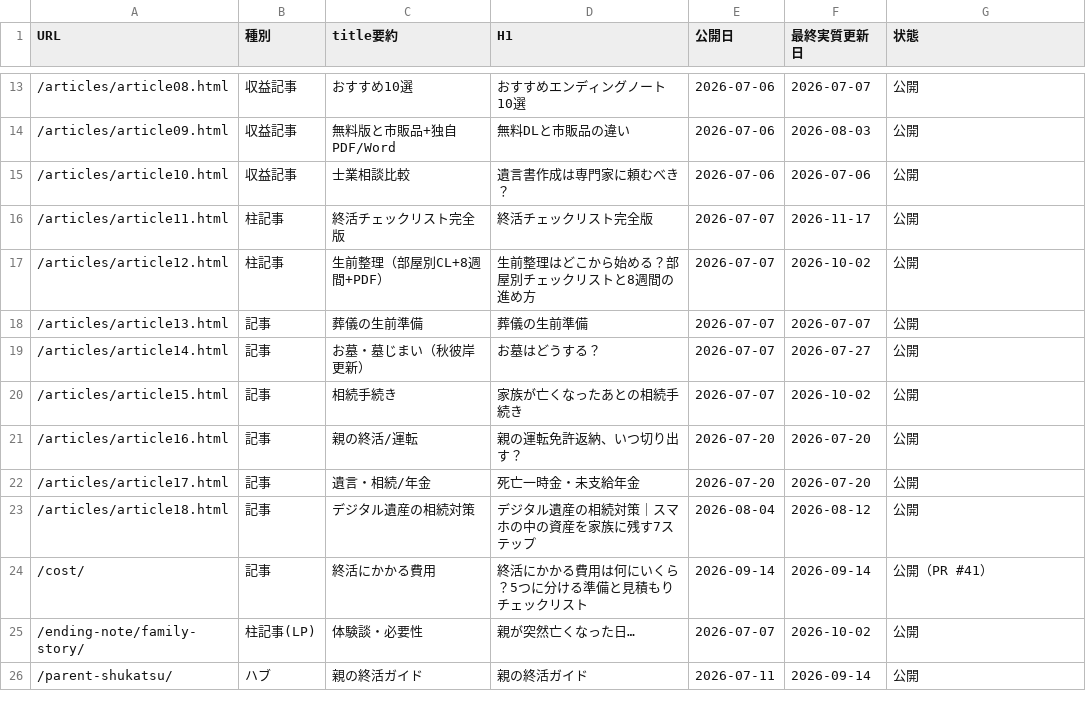
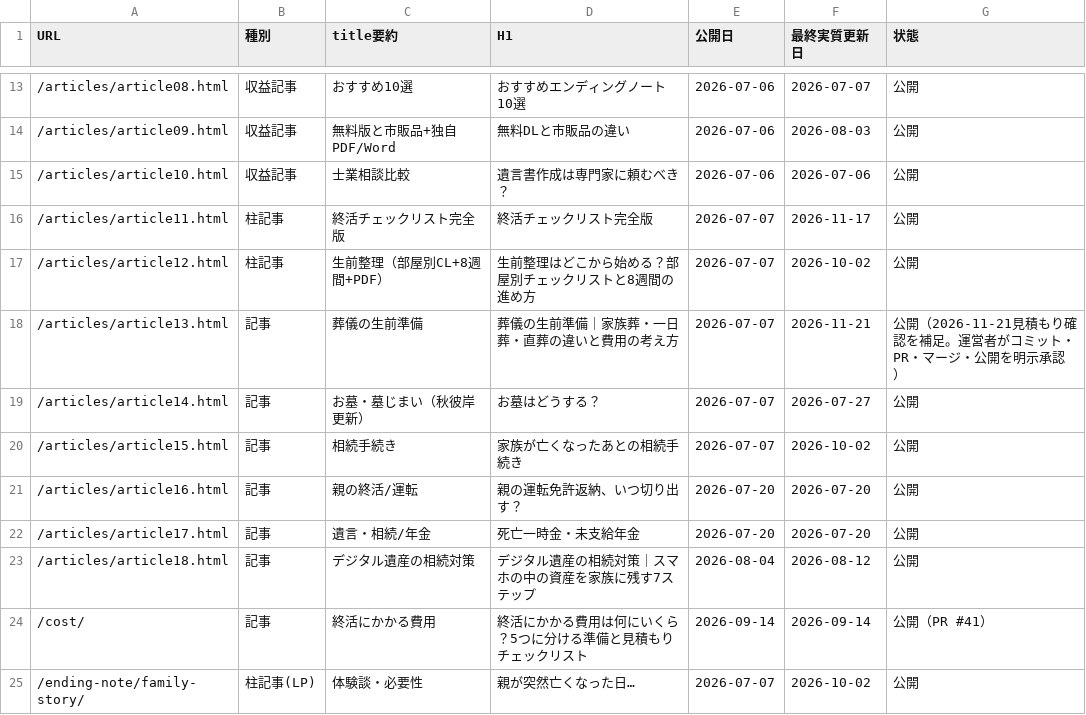
Before and after one commit to tfqys680-jpg/shukatsu-site, a CSV file: docs/seo/content-inventory.csv, drawn as a sheet; only a part is shown, gaps mark what is left out; the shorter side is filled out with more unchanged rows.

```diff
--- a/docs/seo/content-inventory.csv
+++ b/docs/seo/content-inventory.csv
@@ -17,3 +17,3 @@ URL,種別,title要約,H1,公開日,最終実質更新日,状態
 /articles/article12.html,柱記事,生前整理（部屋別CL+8週間+PDF）,生前整理はどこから始める？部屋別チェックリストと8週間の進め方,2026-07-07,2026-10-02,公開
-/articles/article13.html,記事,葬儀の生前準備,葬儀の生前準備,2026-07-07,2026-07-07,公開
+/articles/article13.html,記事,葬儀の生前準備,葬儀の生前準備｜家族葬・一日葬・直葬の違いと費用の考え方,2026-07-07,2026-11-21,公開（2026-11-21見積もり確認を補足。運営者がコミット・PR・マージ・公開を明示承認）
 /articles/article14.html,記事,お墓・墓じまい（秋彼岸更新）,お墓はどうする？,2026-07-07,2026-07-27,公開
```
Also changed, not shown: docs/seo/internal-link-map.csv, docs/seo/keyword-map.csv, 13 other files.
